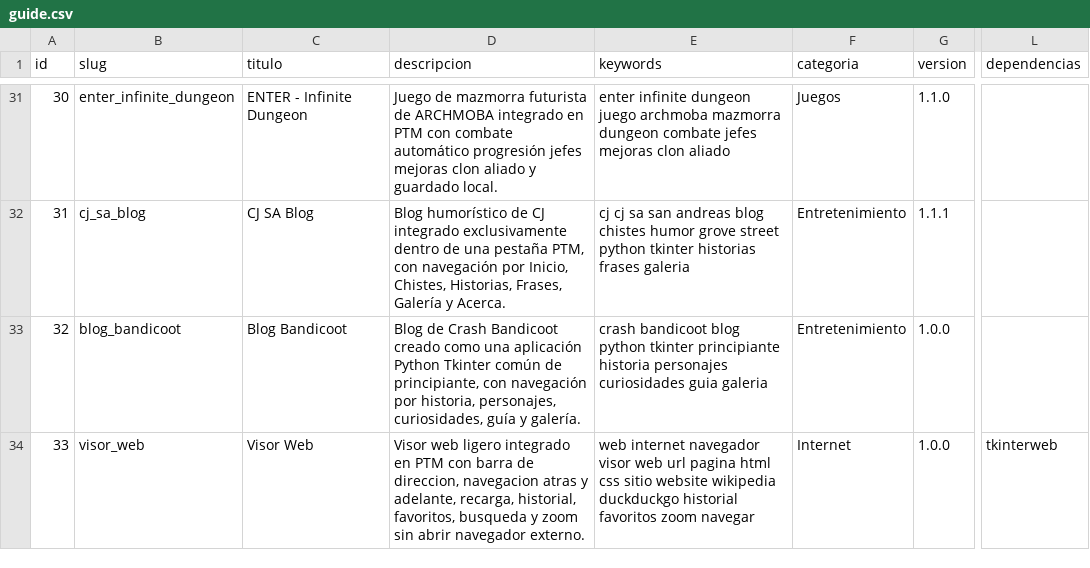
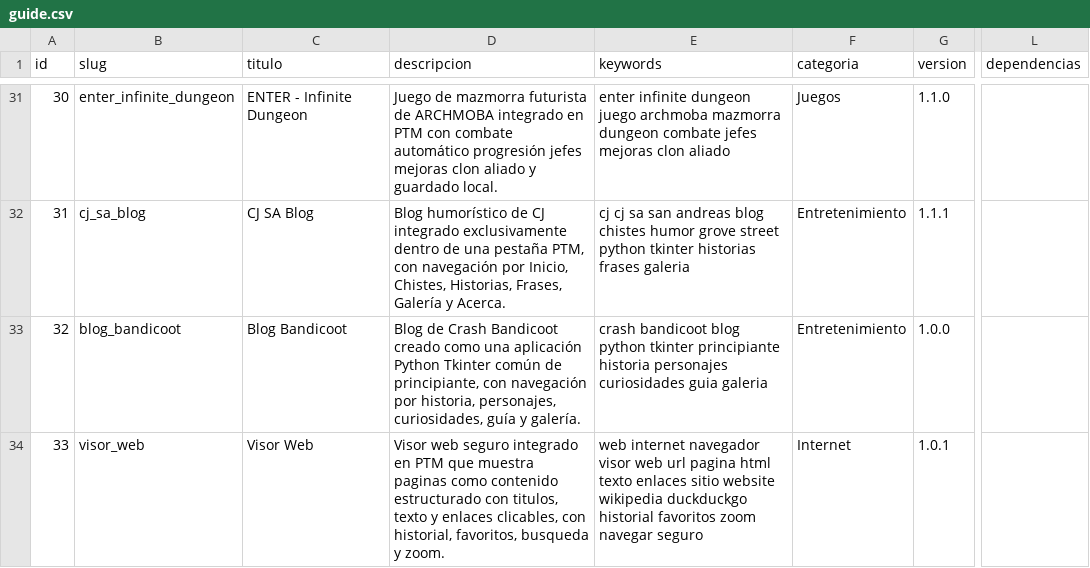
Before and after one commit to mobatfb/archmoba-config, a CSV file: PTM/guide.csv, drawn as a sheet; only a part is shown, gaps mark what is left out; the diff names each change by its address in the sheet, - before the commit and + after, or states it on an @@ line.

Commit message:
Actualizar Visor Web seguro a 1.0.1

```diff
--- a/PTM/guide.csv
+++ b/PTM/guide.csv
-D34 (descripcion): Visor web ligero integrado en PTM con barra de direccion, navegacion atras y adelante, recarga, historial, favoritos, busqueda y zoom sin abrir navegador externo.
+D34 (descripcion): Visor web seguro integrado en PTM que muestra paginas como contenido estructurado con titulos, texto y enlaces clicables, con historial, favoritos, busqueda y zoom.
-E34 (keywords): …pagina html css sitio website wikipedia duckduckgo historial favoritos zoom navegar
+E34 (keywords): …pagina html texto enlaces sitio website wikipedia duckduckgo historial favoritos zoom navegar seguro
-G34 (version): 1.0.0
+G34 (version): 1.0.1
-L34 (dependencias): tkinterweb
+L34 (dependencias): (empty)
```
